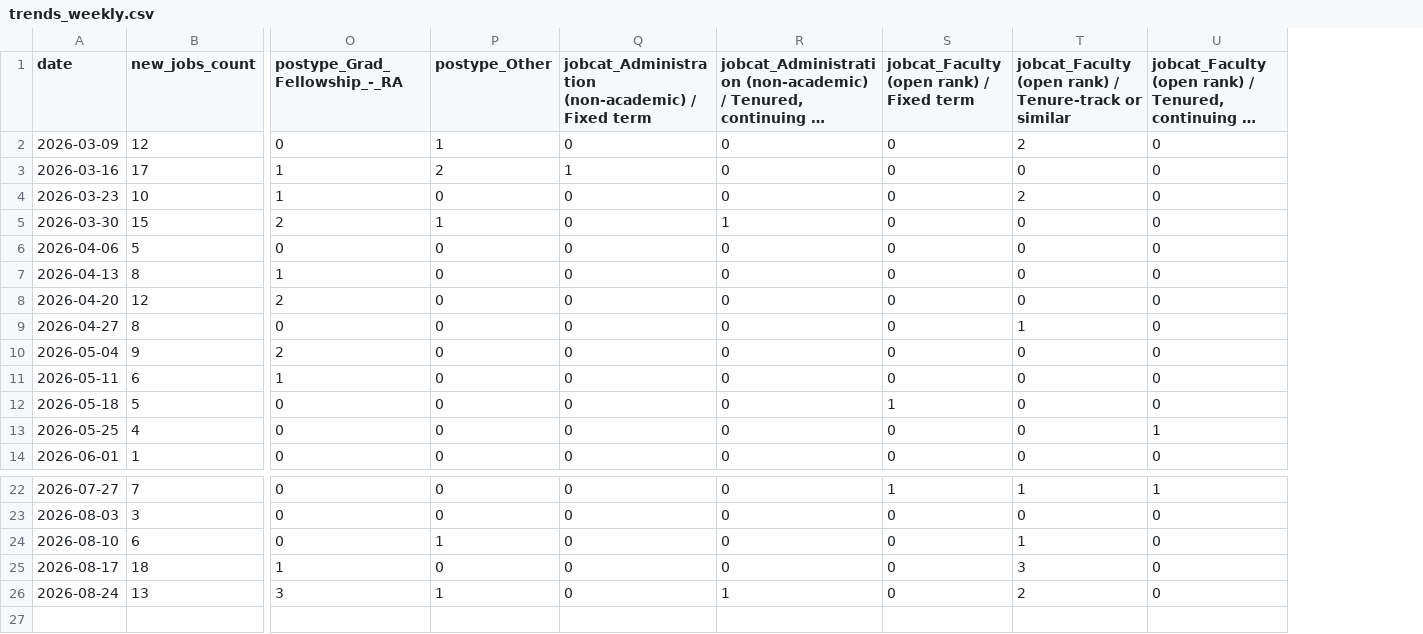
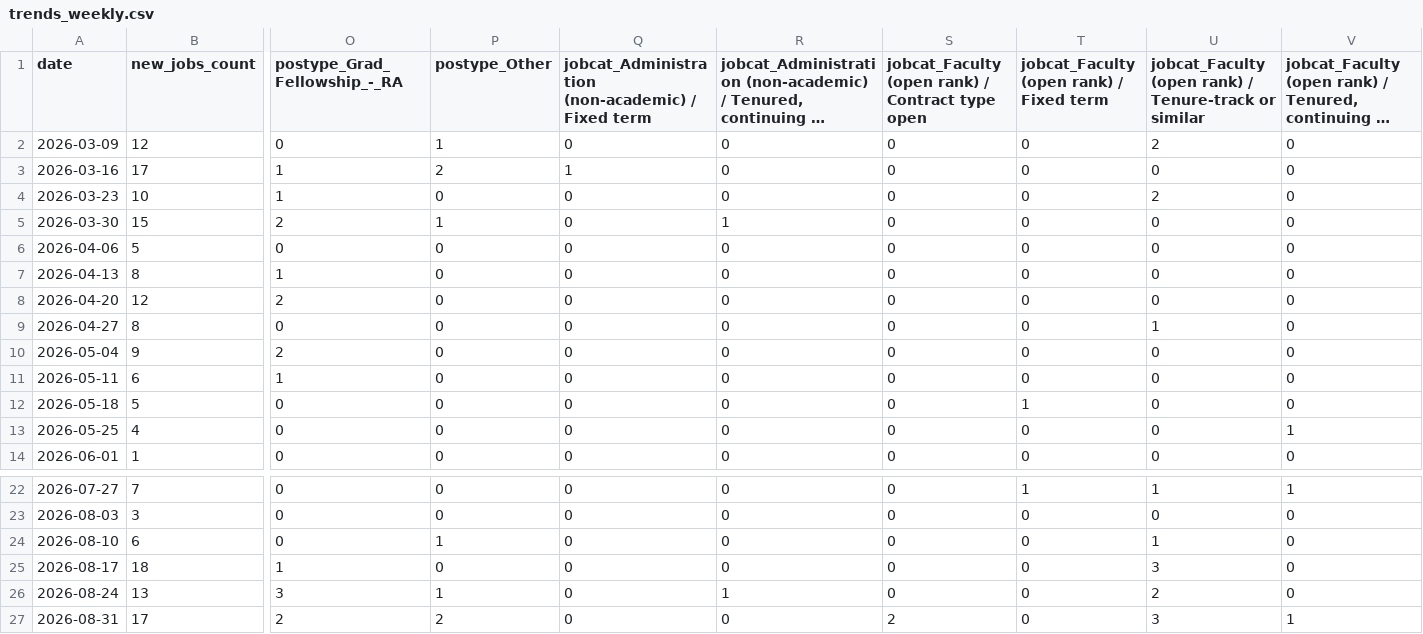
Before and after one commit to 7tzjtxxgh2-jpg/Claude-Phil-Jobs-Tracker, a CSV file: data/trends_weekly.csv, drawn as a sheet; only a part is shown, gaps mark what is left out; long unchanged cells end in …; rows hold the shown columns only; the diff names each change by its address in the sheet, - before the commit and + after, or states it on an @@ line.

```diff
--- a/data/trends_weekly.csv
+++ b/data/trends_weekly.csv
+column S, rows 1-14: jobcat_Faculty (open rank) / Contract type open | 0 | 0 | 0 | 0 | 0 | 0 | 0 | 0 | 0 | 0 | 0 | 0 | 0; rows 22-26: all 0
+row 27: 2026-08-31 | 17 | 2 | 2 | 0 | 0 | 2 | 0 | 3 | 1
```
Also changed, not shown: 9 other files.
